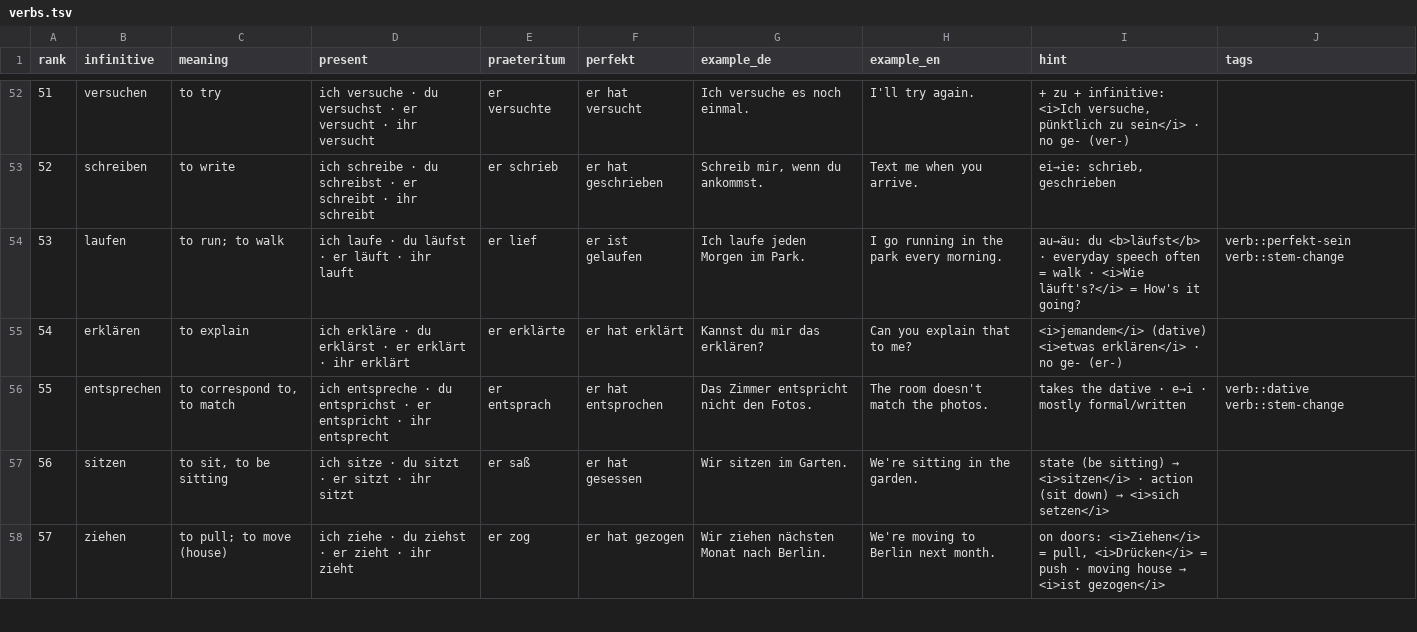
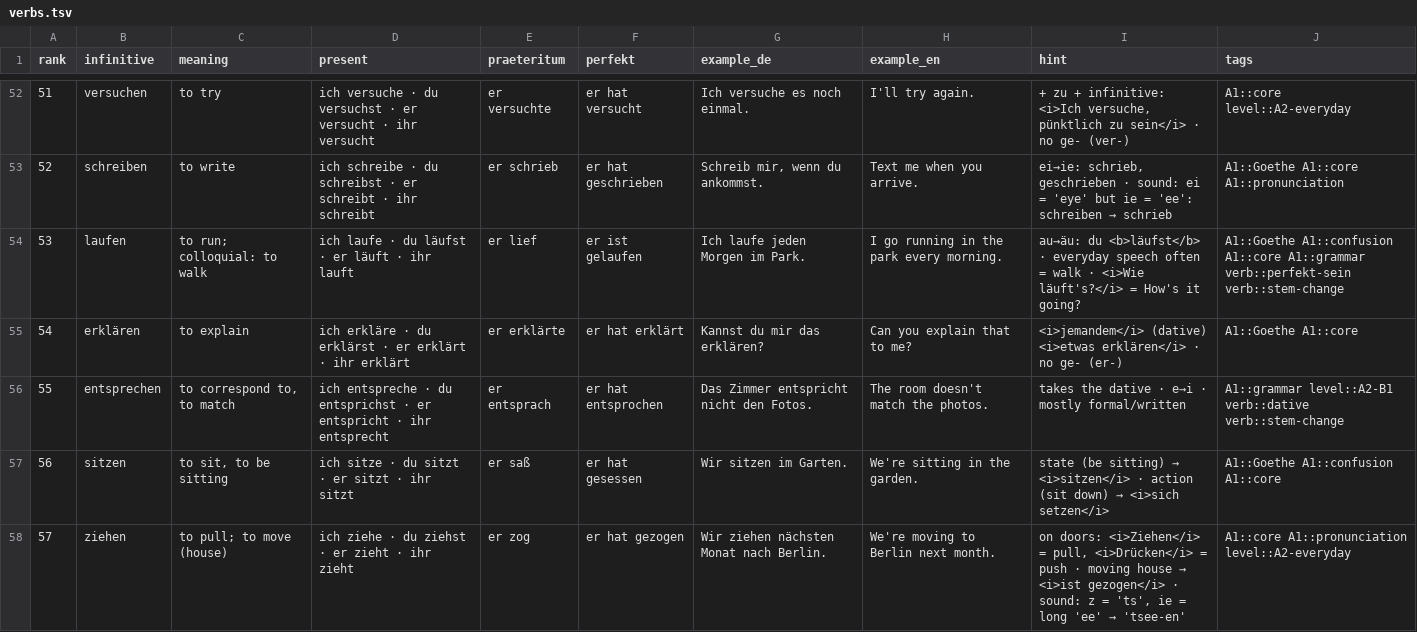
Before and after one commit to SamDozer/anki-german-top-100-verbs, a TSV file: verbs.tsv, drawn as a sheet; only a part is shown, gaps mark what is left out; the diff covers the shown part only.

```diff
--- a/verbs.tsv
+++ b/verbs.tsv
@@ -52,7 +52,7 @@ rank	infinitive	meaning	present	praeteritum	perfekt	example_de	example_en	hint	t
-51	versuchen	to try	ich versuche · du versuchst · er versucht · ihr versucht	er versuchte	er hat versucht	Ich versuche es noch einmal.	I'll try again.	+ zu + infinitive: <i>Ich versuche, pünktlich zu sein</i> · no ge- (ver-)	
-52	schreiben	to write	ich schreibe · du schreibst · er schreibt · ihr schreibt	er schrieb	er hat geschrieben	Schreib mir, wenn du ankommst.	Text me when you arrive.	ei→ie: schrieb, geschrieben	
-53	laufen	to run; to walk	ich laufe · du läufst · er läuft · ihr lauft	er lief	er ist gelaufen	Ich laufe jeden Morgen im Park.	I go running in the park every morning.	au→äu: du <b>läufst</b> · everyday speech often = walk · <i>Wie läuft's?</i> = How's it going?	verb::perfekt-sein verb::stem-change
-54	erklären	to explain	ich erkläre · du erklärst · er erklärt · ihr erklärt	er erklärte	er hat erklärt	Kannst du mir das erklären?	Can you explain that to me?	<i>jemandem</i> (dative) <i>etwas erklären</i> · no ge- (er-)	
-55	entsprechen	to correspond to, to match	ich entspreche · du entsprichst · er entspricht · ihr entsprecht	er entsprach	er hat entsprochen	Das Zimmer entspricht nicht den Fotos.	The room doesn't match the photos.	takes the dative · e→i · mostly formal/written	verb::dative verb::stem-change
-56	sitzen	to sit, to be sitting	ich sitze · du sitzt · er sitzt · ihr sitzt	er saß	er hat gesessen	Wir sitzen im Garten.	We're sitting in the garden.	state (be sitting) → <i>sitzen</i> · action (sit down) → <i>sich setzen</i>	
-57	ziehen	to pull; to move (house)	ich ziehe · du ziehst · er zieht · ihr zieht	er zog	er hat gezogen	Wir ziehen nächsten Monat nach Berlin.	We're moving to Berlin next month.	on doors: <i>Ziehen</i> = pull, <i>Drücken</i> = push · moving house → <i>ist gezogen</i>	
+51	versuchen	to try	ich versuche · du versuchst · er versucht · ihr versucht	er versuchte	er hat versucht	Ich versuche es noch einmal.	I'll try again.	+ zu + infinitive: <i>Ich versuche, pünktlich zu sein</i> · no ge- (ver-)	A1::core level::A2-everyday
+52	schreiben	to write	ich schreibe · du schreibst · er schreibt · ihr schreibt	er schrieb	er hat geschrieben	Schreib mir, wenn du ankommst.	Text me when you arrive.	ei→ie: schrieb, geschrieben · sound: ei = 'eye' but ie = 'ee': schreiben → schrieb	A1::Goethe A1::core A1::pronunciation
+53	laufen	to run; colloquial: to walk	ich laufe · du läufst · er läuft · ihr lauft	er lief	er ist gelaufen	Ich laufe jeden Morgen im Park.	I go running in the park every morning.	au→äu: du <b>läufst</b> · everyday speech often = walk · <i>Wie läuft's?</i> = How's it going?	A1::Goethe A1::confusion A1::core A1::grammar verb::perfekt-sein verb::stem-change
+54	erklären	to explain	ich erkläre · du erklärst · er erklärt · ihr erklärt	er erklärte	er hat erklärt	Kannst du mir das erklären?	Can you explain that to me?	<i>jemandem</i> (dative) <i>etwas erklären</i> · no ge- (er-)	A1::Goethe A1::core
+55	entsprechen	to correspond to, to match	ich entspreche · du entsprichst · er entspricht · ihr entsprecht	er entsprach	er hat entsprochen	Das Zimmer entspricht nicht den Fotos.	The room doesn't match the photos.	takes the dative · e→i · mostly formal/written	A1::grammar level::A2-B1 verb::dative verb::stem-change
+56	sitzen	to sit, to be sitting	ich sitze · du sitzt · er sitzt · ihr sitzt	er saß	er hat gesessen	Wir sitzen im Garten.	We're sitting in the garden.	state (be sitting) → <i>sitzen</i> · action (sit down) → <i>sich setzen</i>	A1::Goethe A1::confusion A1::core
+57	ziehen	to pull; to move (house)	ich ziehe · du ziehst · er zieht · ihr zieht	er zog	er hat gezogen	Wir ziehen nächsten Monat nach Berlin.	We're moving to Berlin next month.	on doors: <i>Ziehen</i> = pull, <i>Drücken</i> = push · moving house → <i>ist gezogen</i> · sound: z = 'ts', ie = long 'ee' → 'tsee-en'	A1::core A1::pronunciation level::A2-everyday
```
Also changed, not shown: 117 edited cells elsewhere in this file, 2 other files.
